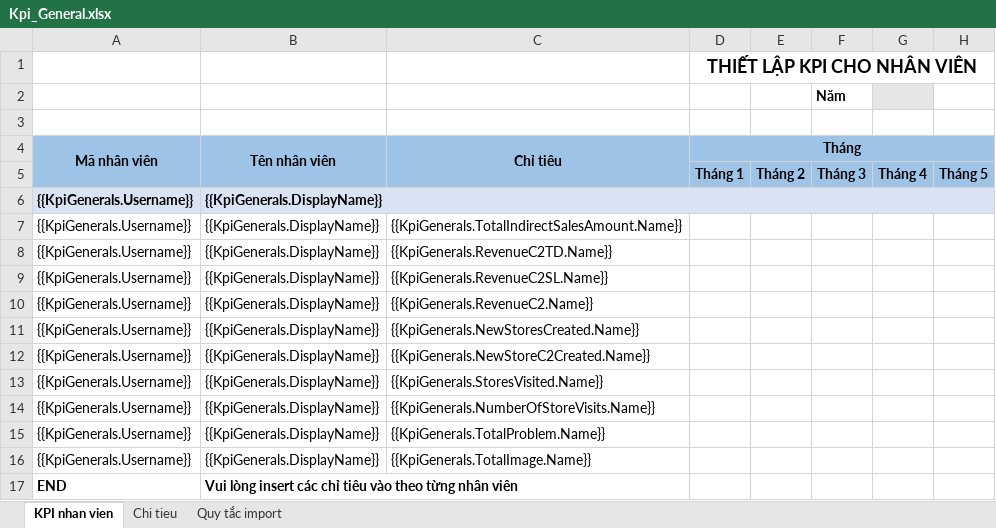
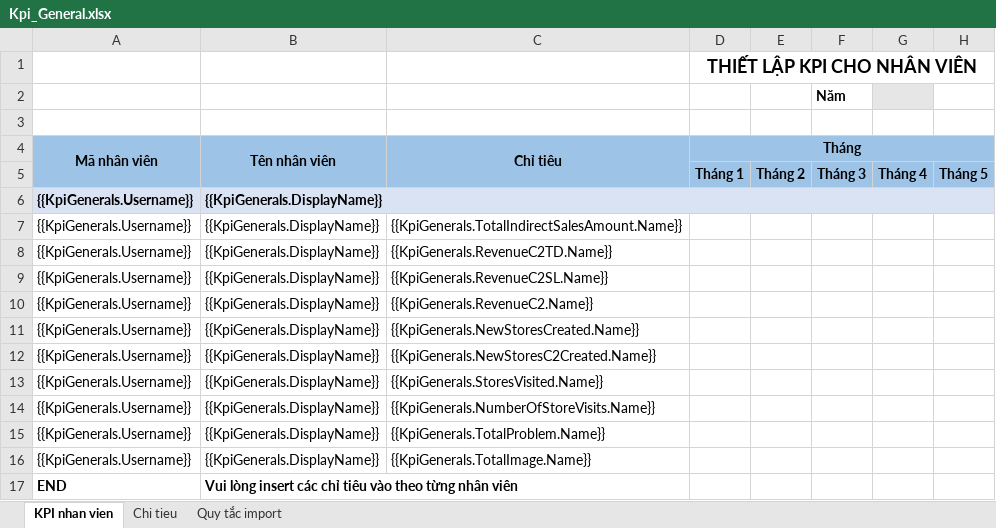
Before and after one commit to nguyenhoangnam123/DMS-CSharp, an Excel workbook: DMS/Templates/Kpi_General.xlsx, sheet KPI nhan vien, drawn as a sheet; only a part is shown; values as stored, in another font and other column widths than the file's, no borders; the diff names each change by its address in the sheet, - before the commit and + after, or states it on an @@ line.

```diff
--- a/DMS/Templates/Kpi_General.xlsx (sheet KPI nhan vien)
+++ b/DMS/Templates/Kpi_General.xlsx (sheet KPI nhan vien)
-C12 (Chỉ tiêu): {{KpiGenerals.NewStoreC2Created.Name}}
+C12 (Chỉ tiêu): {{KpiGenerals.NewStoresC2Created.Name}}
```
Also changed, not shown: DMS/Templates/Kpi_Item_Report.xlsx, 4 other files.
